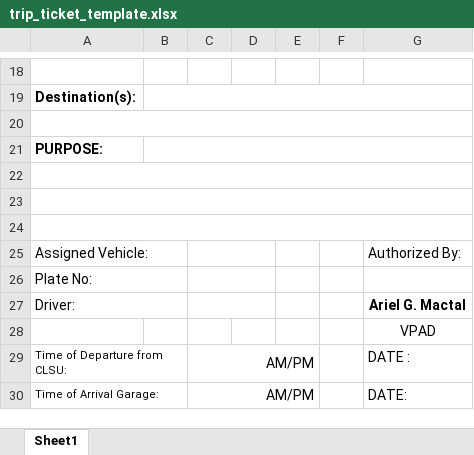
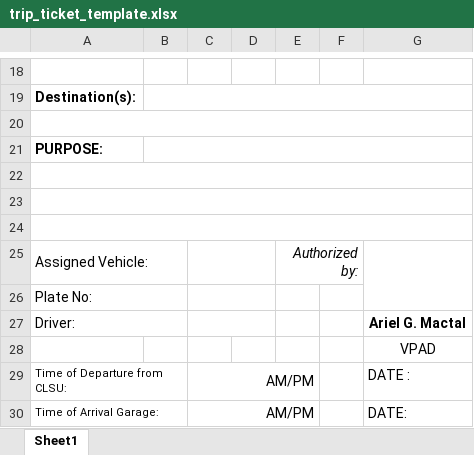
Before and after one commit to hm1111-alt/Motor-Pool-Information-System, an Excel workbook: public/templates/trip_ticket_template.xlsx, sheet Sheet1, drawn as a sheet; only a part is shown, gaps mark what is left out; values as stored, in another font and other column widths than the file's, no borders; charts and pictures not drawn; the diff names each change by its address in the sheet, - before the commit and + after, or states it on an @@ line.

```diff
--- a/public/templates/trip_ticket_template.xlsx (sheet Sheet1)
+++ b/public/templates/trip_ticket_template.xlsx (sheet Sheet1)
-E25: (empty)
+E25: Authorized by:
+E25:F25 merged
-G25: Authorized By:
+G25: (empty)
+G25:G26 merged
```
Also changed, not shown: public/templates/itinerary_template.xlsx, public/templates/travel_order_template.xlsx, 17 other files.
